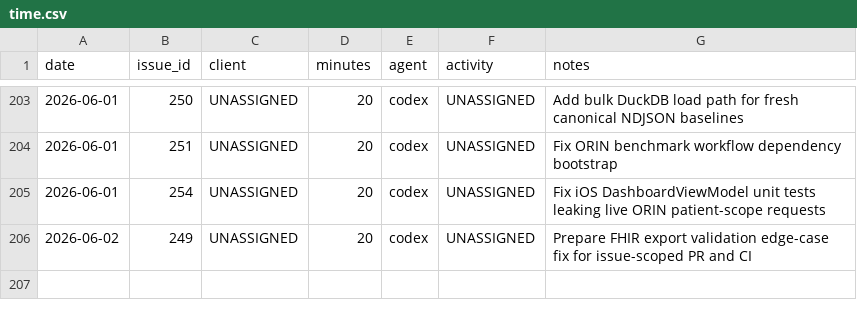
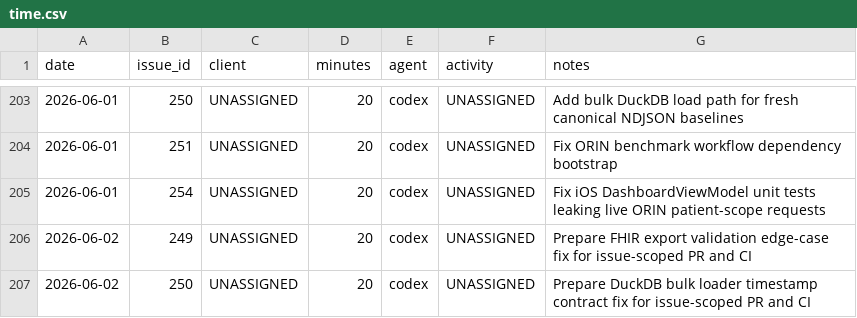
Before and after one commit to dave0875/HealthDelta, a CSV file: .ai/time/time.csv, drawn as a sheet; only a part is shown, gaps mark what is left out.

Commit message:
Issue: #250 - Add bulk DuckDB canonical baseline loader
Issue: #250

```diff
--- a/.ai/time/time.csv
+++ b/.ai/time/time.csv
@@ -206 +206,2 @@ date,issue_id,client,minutes,agent,activity,notes
 2026-06-02,249,UNASSIGNED,20,codex,UNASSIGNED,"Prepare FHIR export validation edge-case fix for issue-scoped PR and CI"
+2026-06-02,250,UNASSIGNED,20,codex,UNASSIGNED,"Prepare DuckDB bulk loader timestamp contract fix for issue-scoped PR and CI"
```
Also changed, not shown: 4 other files.
